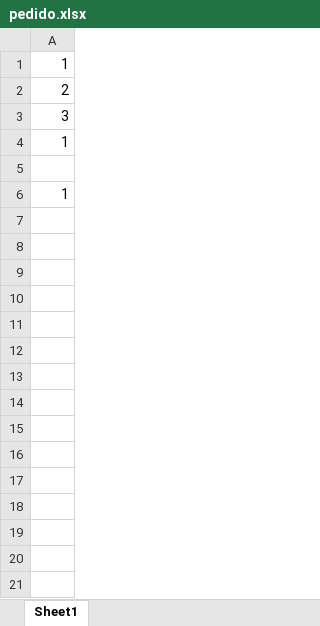
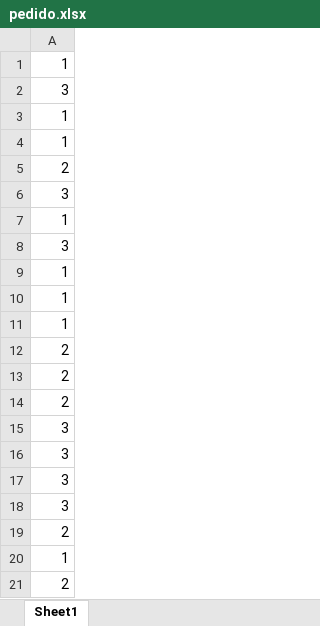
Before and after one commit to Chico-Mendes/FotoCopy-app, an Excel workbook: photos/pedido.xlsx, sheet Sheet1, drawn as a sheet; only a part is shown; values as stored, in another font and other column widths than the file's, no borders; addresses are those after the commit; the diff covers the shown part only; the diff names each change by its address in the sheet, - before the commit and + after, or states it on an @@ line.

```diff
--- a/photos/pedido.xlsx (sheet Sheet1)
+++ b/photos/pedido.xlsx (sheet Sheet1)
+row 2: 3
+row 3: 1
+row 4: 1
-A8: (empty)
+A8: 3
+row 10: 1
+row 11: 1
+row 12: 2
+row 13: 2
+row 14: 2
+row 15: 3
+row 16: 3
+row 17: 3
+row 18: 3
+row 19: 2
+row 20: 1
+row 21: 2
```
Also changed, not shown: 979 added rows elsewhere in this sheet, formulas that keep their value, 6 other files.
